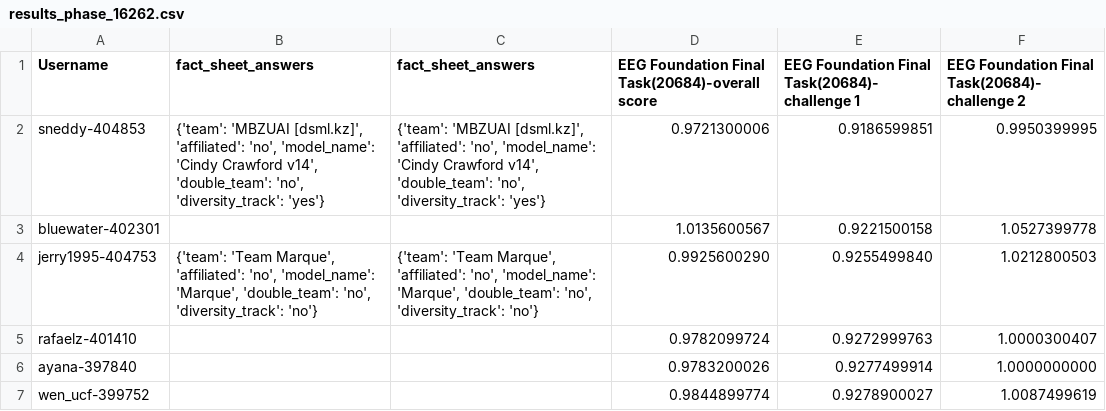
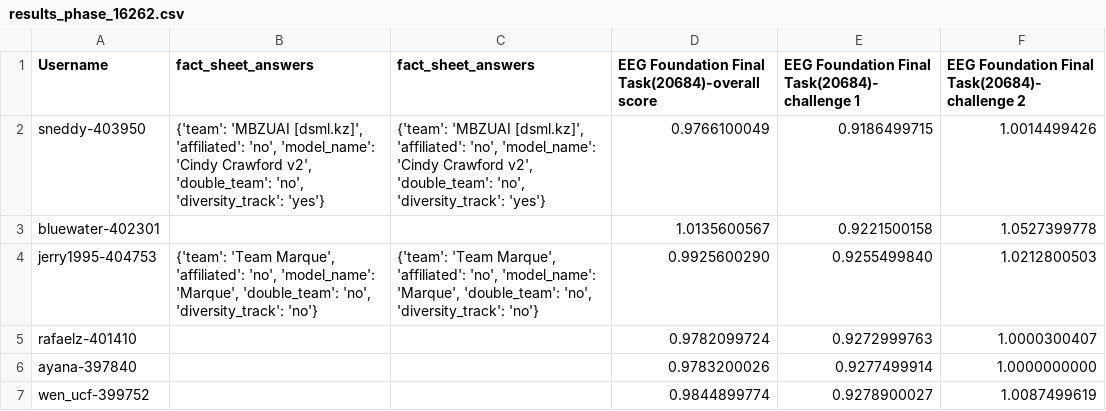
Before and after one commit to eeg2025/eeg2025.github.io, a CSV file: codabench_results/results_phase_16262.csv, drawn as a sheet; only a part is shown; removed rows and columns are numbered as before the commit, all else as after; the diff names each change by its address in the sheet, - before the commit and + after, or states it on an @@ line.

```diff
--- a/codabench_results/results_phase_16262.csv
+++ b/codabench_results/results_phase_16262.csv
-row 2: sneddy-404853 | {'team': 'MBZUAI [dsml.kz]', 'affiliated': 'no', 'model_name': 'Cindy Crawford v14', 'double_team': 'no', 'diversity_track': 'yes'} | {'team': 'MBZUAI [dsml.kz]', 'affiliated': 'no', 'model_name': 'Cindy Crawford v14', 'double_team': 'no', 'diversity_track': 'yes'} | 0.9721300006 | 0.9186599851 | 0.9950399995
+row 2: sneddy-403950 | {'team': 'MBZUAI [dsml.kz]', 'affiliated': 'no', 'model_name': 'Cindy Crawford v2', 'double_team': 'no', 'diversity_track': 'yes'} | {'team': 'MBZUAI [dsml.kz]', 'affiliated': 'no', 'model_name': 'Cindy Crawford v2', 'double_team': 'no', 'diversity_track': 'yes'} | 0.9766100049 | 0.9186499715 | 1.0014499426
```
Also changed, not shown: 5 other files.
